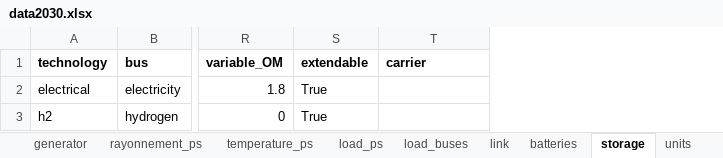
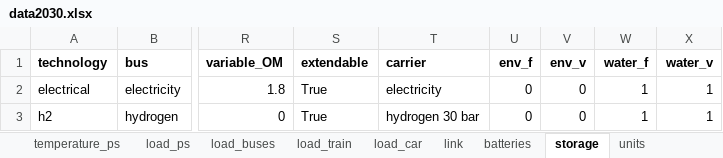
Before and after one commit to Projet-HyLES/PyPSA_Reunion, an Excel workbook: Data/data2030.xlsx, sheet storage, drawn as a sheet; only a part is shown, gaps mark what is left out; values as stored, in another font and other column widths than the file's, no borders; the diff names each change by its address in the sheet, - before the commit and + after, or states it on an @@ line.

```diff
--- a/Data/data2030.xlsx (sheet storage)
+++ b/Data/data2030.xlsx (sheet storage)
+sheet tab: load_train
+sheet tab: load_car
+column U (env_f), rows 2-3: 0 | 0
+column V (env_v), rows 2-3: 0 | 0
+column W (water_f), rows 2-3: 1 | 1
+column X (water_v), rows 2-3: 1 | 1
-T2 (carrier): (empty)
+T2 (carrier): electricity
-T3 (carrier): (empty)
+T3 (carrier): hydrogen 30 bar
```
Also changed, not shown: sheet generator, sheet carrier, sheet load_buses, sheet batteries, sheet network, Data/data2050.xlsx, 7 other files.
